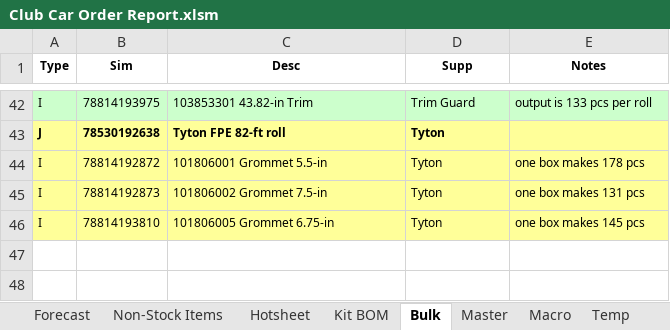
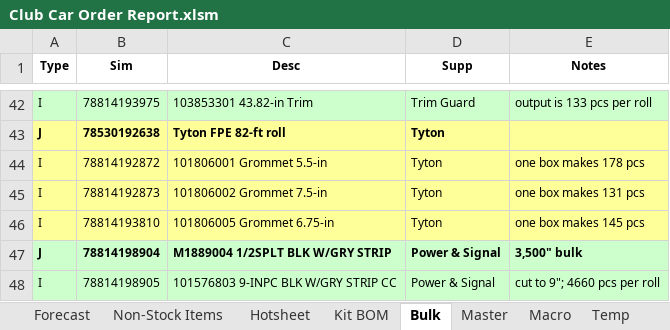
Before and after one commit to Wesco/ClubCar_Forecast, an Excel workbook: Club Car Order Report.xlsm, sheet Bulk, drawn as a sheet; only a part is shown, gaps mark what is left out; values as stored, in another font and other column widths than the file's, no borders; the diff names each change by its address in the sheet, - before the commit and + after, or states it on an @@ line.

```diff
--- a/Club Car Order Report.xlsm (sheet Bulk)
+++ b/Club Car Order Report.xlsm (sheet Bulk)
+row 47: J | 78814198904 | M1889004 1/2SPLT BLK W/GRY STRIP | Power & Signal | 3,500" bulk
+row 48: I | 78814198905 | 101576803 9-INPC BLK W/GRY STRIP CC | Power & Signal | cut to 9"; 4660 pcs per roll
```
Also changed, not shown: sheet Master, Club Car Create Forecast.xlsm, 1 other file.
